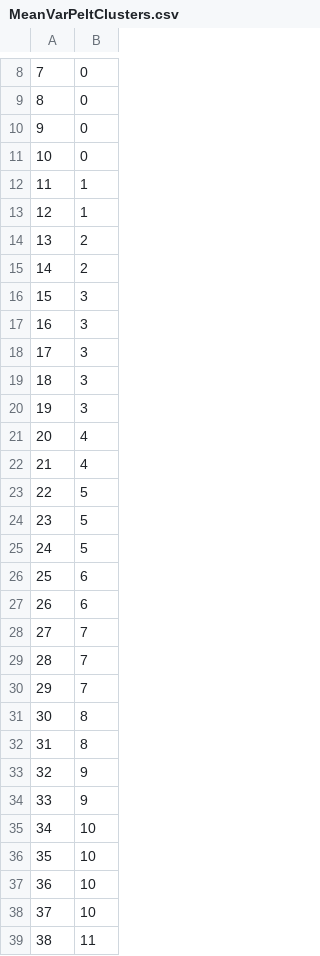
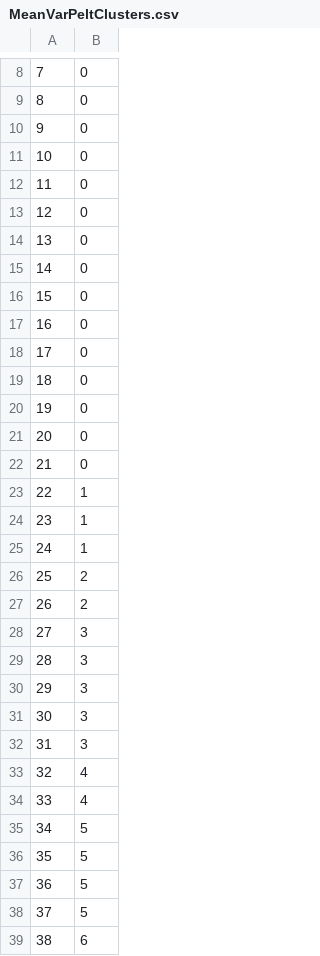
Before and after one commit to matt-chapman/master-thesis, a CSV file: Experiments/R/ChangeDetection/MeanVarPeltClusters.csv, drawn as a sheet; only a part is shown, gaps mark what is left out; the diff covers the shown part only.

```diff
--- a/Experiments/R/ChangeDetection/MeanVarPeltClusters.csv
+++ b/Experiments/R/ChangeDetection/MeanVarPeltClusters.csv
@@ -11,29 +11,29 @@
 "10",0
-"11",1
-"12",1
-"13",2
-"14",2
-"15",3
-"16",3
-"17",3
-"18",3
-"19",3
-"20",4
-"21",4
-"22",5
-"23",5
-"24",5
-"25",6
-"26",6
-"27",7
-"28",7
-"29",7
-"30",8
-"31",8
-"32",9
-"33",9
-"34",10
-"35",10
-"36",10
-"37",10
-"38",11
+"11",0
+"12",0
+"13",0
+"14",0
+"15",0
+"16",0
+"17",0
+"18",0
+"19",0
+"20",0
+"21",0
+"22",1
+"23",1
+"24",1
+"25",2
+"26",2
+"27",3
+"28",3
+"29",3
+"30",3
+"31",3
+"32",4
+"33",4
+"34",5
+"35",5
+"36",5
+"37",5
+"38",6
```
Also changed, not shown: 21 edited cells elsewhere in this file, Experiments/R/ChangeDetection/MeanVarBinSegClusters.csv, Experiments/R/ChangeDetection/VarPeltClusters.csv, 7 other files.
